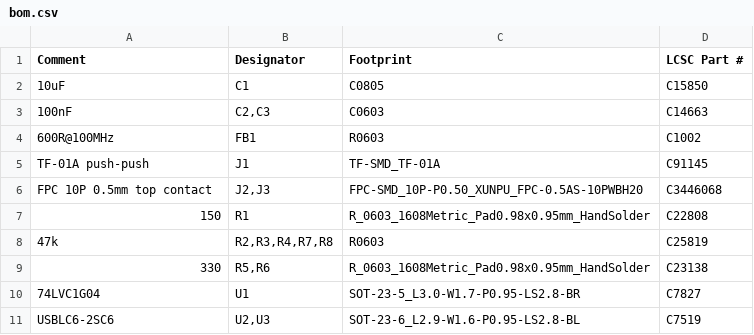
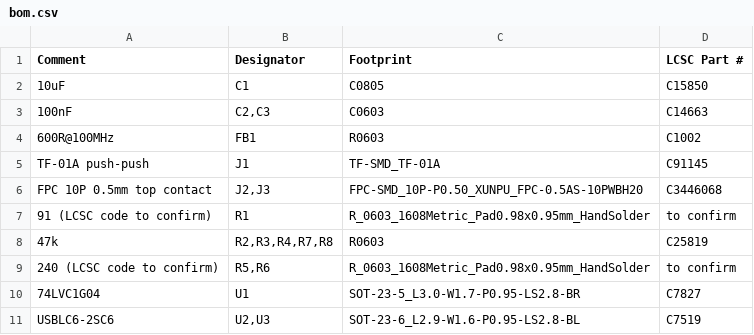
Before and after one commit to w0ts/optimist, a CSV file: hardware/long-both-sides/fab/bom.csv, drawn as a sheet.

Commit message:
feat(builder): no 60 MHz screen with the SD card: SDCARD refuses LCD_BAUD 0, the SD profiles at 30 MHz; the boards order 240/91 (the 245/89 test board: card at 15 MHz, stock and SLOOP cold-boot clean, panel black at 60 MHz and fine at 30); the bench sheet, the docs and the user's sd-card-mots profile
Measured on pink (FM1-620C) 2026-11-06 evening with a stock v6 board bodged to 510 || 470 = 245 Ohm on R5 and R6 and 220 || 150 = 89 on R1: sd diag 10, 12 and 15 MHz pass, 20 refused, 0 CRC; stock V15 and SLOOP 2.8.5 cold boots clean with the card in; Optimist at the default LCD clock (60 MHz) cold-boots to a black panel on that board, card in or out, and with LCD_BAUD=1 (30 MHz) set in the builder's config it cold-boots with the screen; main's reader at 15 MHz / 30 MHz LCD, ten card lanes every step: 291 KB/s, 0 stalls, 0 CRC, 0 dry, 0 held frames, lead 35 ms, core 0 39 %. The loopback caps the chip's own path at 15 MHz, so no clock gate. The long boards and the mini order R5/R6 240 and R1 91 (E24 for 245/89; LCSC codes to confirm; gerbers, CPL and DRC to regenerate with KiCad). The builder's rule keeps 60 MHz everywhere without the card.

```diff
--- a/hardware/long-both-sides/fab/bom.csv
+++ b/hardware/long-both-sides/fab/bom.csv
@@ -6,5 +6,5 @@ Comment,Designator,Footprint,LCSC Part #
 "FPC 10P 0.5mm top contact","J2,J3","FPC-SMD_10P-P0.50_XUNPU_FPC-0.5AS-10PWBH20","C3446068"
-"150","R1","R_0603_1608Metric_Pad0.98x0.95mm_HandSolder","C22808"
+"91 (LCSC code to confirm)","R1","R_0603_1608Metric_Pad0.98x0.95mm_HandSolder","to confirm"
 "47k","R2,R3,R4,R7,R8","R0603","C25819"
-"330","R5,R6","R_0603_1608Metric_Pad0.98x0.95mm_HandSolder","C23138"
+"240 (LCSC code to confirm)","R5,R6","R_0603_1608Metric_Pad0.98x0.95mm_HandSolder","to confirm"
 "74LVC1G04","U1","SOT-23-5_L3.0-W1.7-P0.95-LS2.8-BR","C7827"
```
Also changed, not shown: hardware/long-same-side/fab/bom.csv, hardware/mini/fab/bom.csv, 31 other files.
